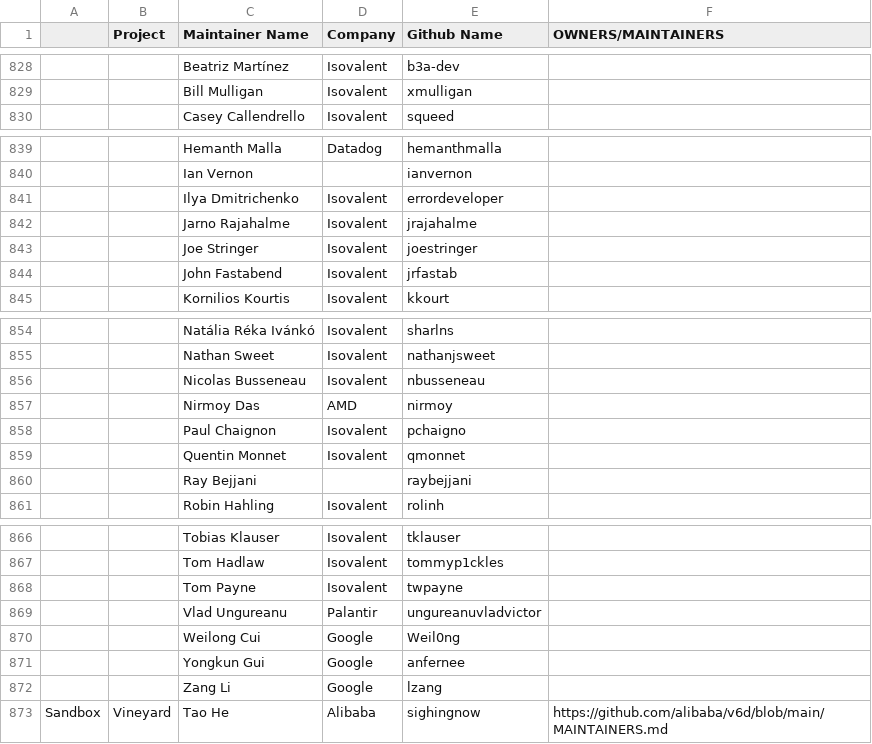
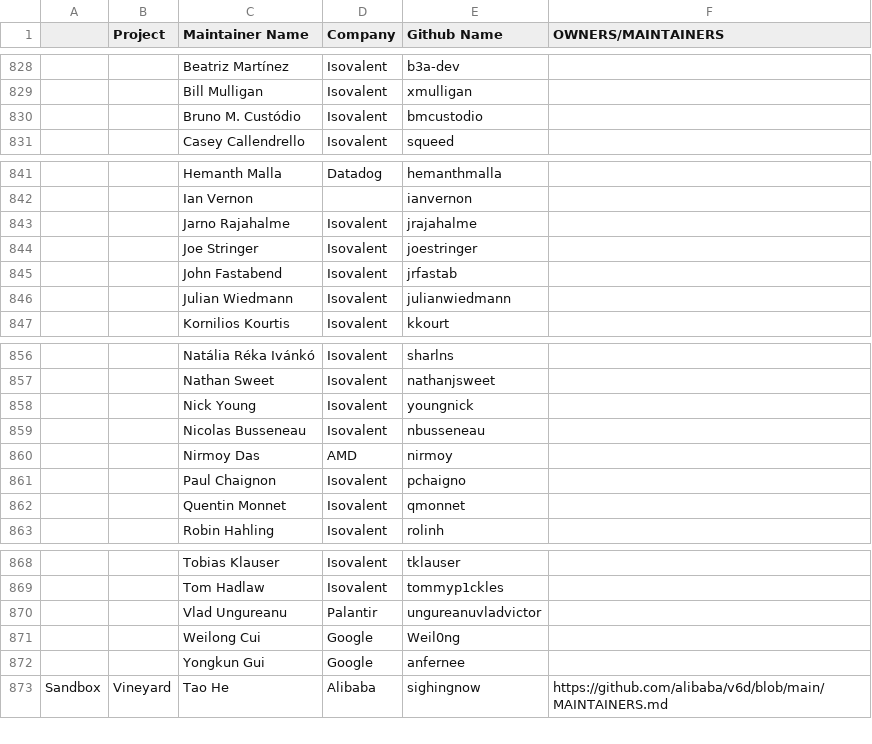
Before and after one commit to cncf/foundation, a CSV file: project-maintainers.csv, drawn as a sheet; only a part is shown, gaps mark what is left out; removed rows and columns are numbered as before the commit, all else as after; the diff covers the shown part only; the diff names each change by its address in the sheet, - before the commit and + after, or states it on an @@ line.

Commit message:
Sync Cilium maintainers
Ref. https://github.com/cilium/cilium/blob/main/MAINTAINERS.md

Signed-off-by: Joe Stringer <joe@isovalent.com>

```diff
--- a/project-maintainers.csv
+++ b/project-maintainers.csv
+row 830:  |  | Bruno M. Custódio | Isovalent | bmcustodio
-row 841:  |  | Ilya Dmitrichenko | Isovalent | errordeveloper
+row 846:  |  | Julian Wiedmann | Isovalent | julianwiedmann
+row 858:  |  | Nick Young | Isovalent | youngnick
-row 860:  |  | Ray Bejjani |  | raybejjani
-row 868:  |  | Tom Payne | Isovalent | twpayne
-row 872:  |  | Zang Li | Google | lzang
```
Also changed, not shown: 1 added row elsewhere in this file.
